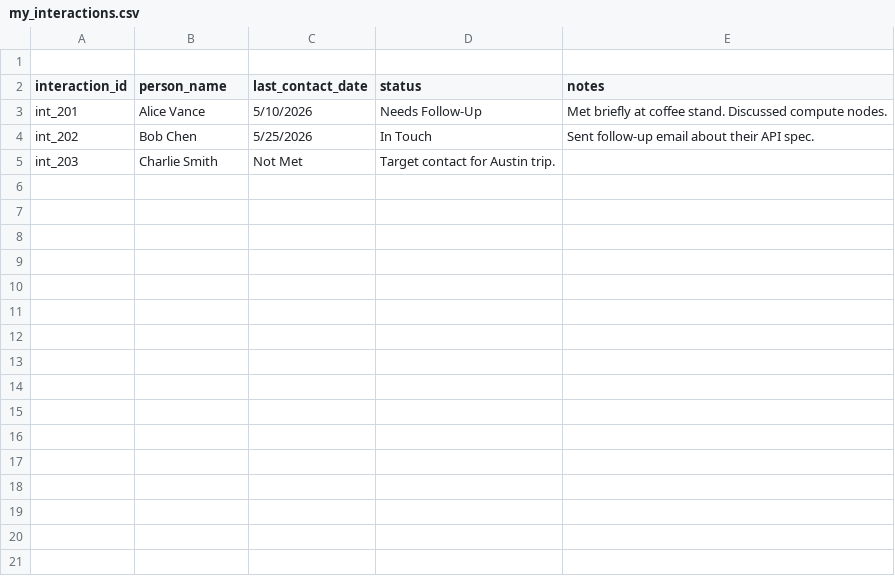
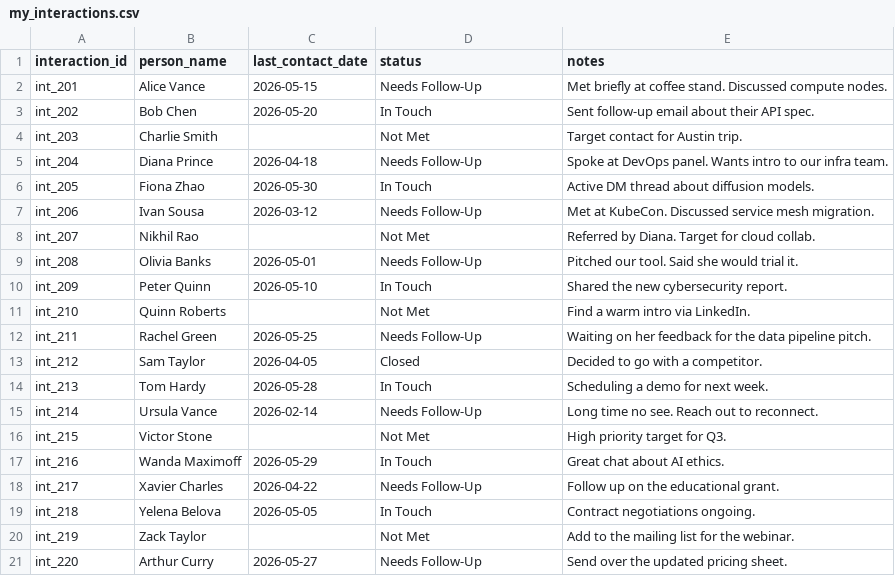
Before and after one commit to kumarketanbansal-hue/personal-agent_AURA, a CSV file: data/my_interactions.csv, drawn as a sheet; removed rows and columns are numbered as before the commit, all else as after; the diff names each change by its address in the sheet, - before the commit and + after, or states it on an @@ line.

Commit message:
Revise interaction data format and add new entries
Updated interaction records with new contact dates and statuses. Added new interactions for additional contacts.

```diff
--- a/data/my_interactions.csv
+++ b/data/my_interactions.csv
-row 1: (empty)
-C2 (last_contact_date): 5/10/2026
+C2 (last_contact_date): 2026-05-15
-C3 (last_contact_date): 5/25/2026
+C3 (last_contact_date): 2026-05-20
-C4 (last_contact_date): Not Met
+C4 (last_contact_date): (empty)
-D4 (status): Target contact for Austin trip.
+D4 (status): Not Met
-E4 (notes): (empty)
+E4 (notes): Target contact for Austin trip.
+row 5: int_204 | Diana Prince | 2026-04-18 | Needs Follow-Up | Spoke at DevOps panel. Wants intro to our infra team.
+row 6: int_205 | Fiona Zhao | 2026-05-30 | In Touch | Active DM thread about diffusion models.
+row 7: int_206 | Ivan Sousa | 2026-03-12 | Needs Follow-Up | Met at KubeCon. Discussed service mesh migration.
+row 8: int_207 | Nikhil Rao |  | Not Met | Referred by Diana. Target for cloud collab.
+row 9: int_208 | Olivia Banks | 2026-05-01 | Needs Follow-Up | Pitched our tool. Said she would trial it.
+row 10: int_209 | Peter Quinn | 2026-05-10 | In Touch | Shared the new cybersecurity report.
+row 11: int_210 | Quinn Roberts |  | Not Met | Find a warm intro via LinkedIn.
+row 12: int_211 | Rachel Green | 2026-05-25 | Needs Follow-Up | Waiting on her feedback for the data pipeline pitch.
+row 13: int_212 | Sam Taylor | 2026-04-05 | Closed | Decided to go with a competitor.
+row 14: int_213 | Tom Hardy | 2026-05-28 | In Touch | Scheduling a demo for next week.
+row 15: int_214 | Ursula Vance | 2026-02-14 | Needs Follow-Up | Long time no see. Reach out to reconnect.
+row 16: int_215 | Victor Stone |  | Not Met | High priority target for Q3.
+row 17: int_216 | Wanda Maximoff | 2026-05-29 | In Touch | Great chat about AI ethics.
+row 18: int_217 | Xavier Charles | 2026-04-22 | Needs Follow-Up | Follow up on the educational grant.
+row 19: int_218 | Yelena Belova | 2026-05-05 | In Touch | Contract negotiations ongoing.
+row 20: int_219 | Zack Taylor |  | Not Met | Add to the mailing list for the webinar.
+row 21: int_220 | Arthur Curry | 2026-05-27 | Needs Follow-Up | Send over the updated pricing sheet.
```
